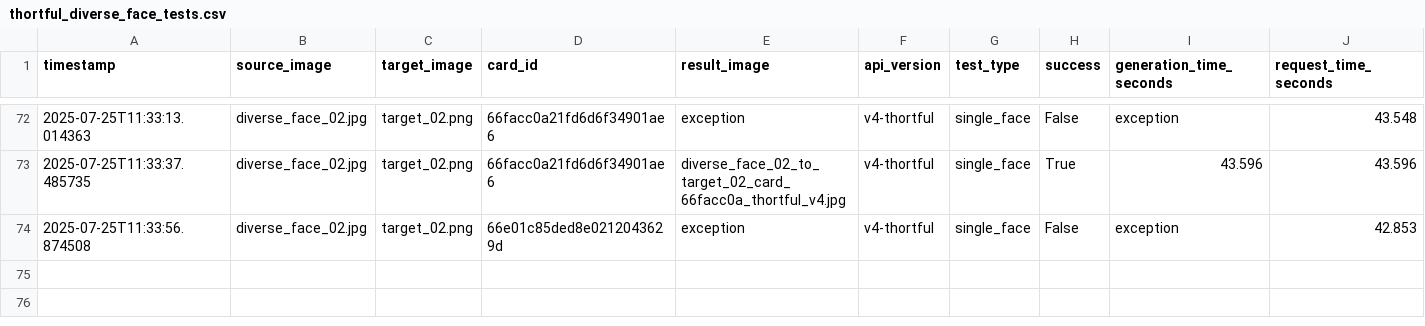
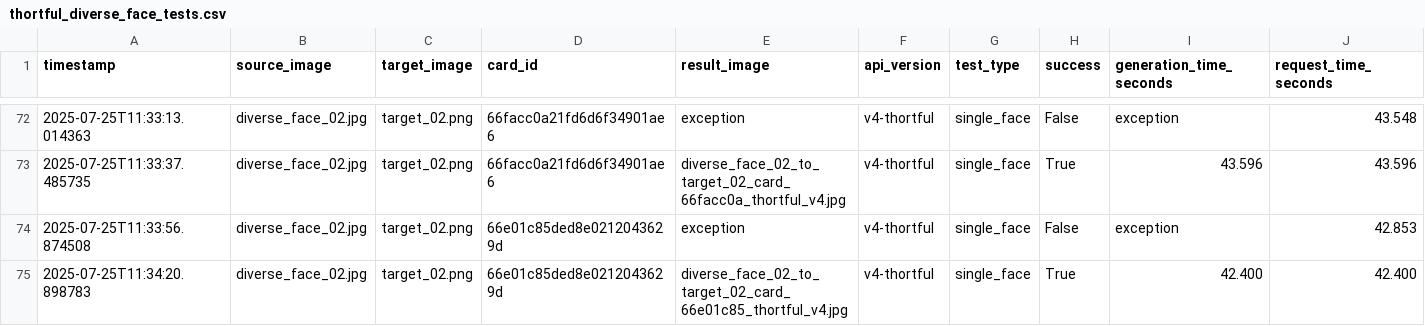
Before and after one commit to lukejeffthortful/face-swap-tester, a CSV file: thortful-v4-single-face/logs/thortful_diverse_face_tests.csv, drawn as a sheet; only a part is shown, gaps mark what is left out; rows hold the shown columns only; the diff names each change by its address in the sheet, - before the commit and + after, or states it on an @@ line.

```diff
--- a/thortful-v4-single-face/logs/thortful_diverse_face_tests.csv
+++ b/thortful-v4-single-face/logs/thortful_diverse_face_tests.csv
+row 75: 2025-07-25T11:34:20.898783 | diverse_face_02.jpg | target_02.png | 66e01c85ded8e0212043629d | diverse_face_02_to_target_02_card_66e01c85_thortful_v4.jpg | v4-thortful | single_face | True | 42.400 | 42.400
```
Also changed, not shown: 1 other file.
